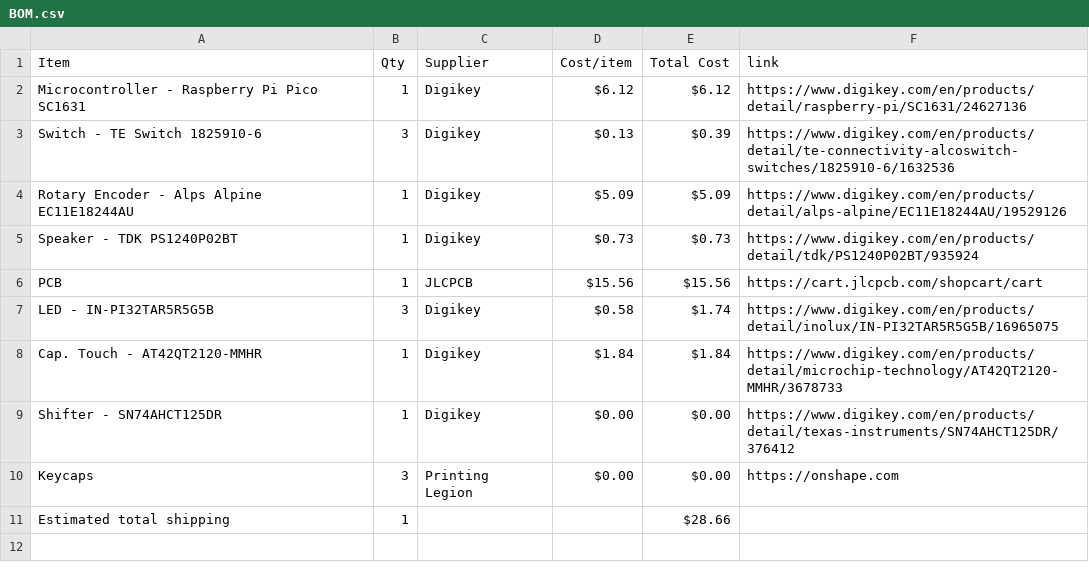
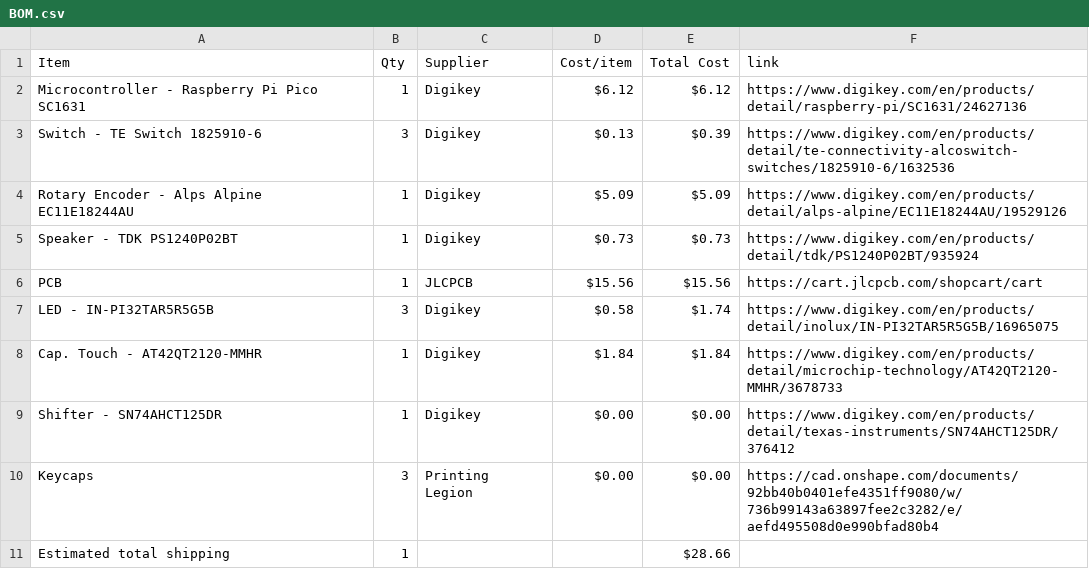
Before and after one commit to araschke001-commits/Mini-Piano, a CSV file: BOM.csv, drawn as a sheet.

Commit message:
Sync Mini Piano from Half Life

```diff
--- a/BOM.csv
+++ b/BOM.csv
@@ -9,3 +9,3 @@ Cap. Touch - AT42QT2120-MMHR,1,Digikey,$1.84,$1.84,https://www.digikey.com/en/pr
 Shifter - SN74AHCT125DR,1,Digikey,$0.00,$0.00,https://www.digikey.com/en/products/detail/texas-instruments/SN74AHCT125DR/376412
-Keycaps,3,Printing Legion,$0.00,$0.00,https://onshape.com
+Keycaps,3,Printing Legion,$0.00,$0.00,https://cad.onshape.com/documents/92bb40b0401efe4351ff9080/w/736b99143a63897fee2c3282/e/aefd495508d0e990bfad80b4
 Estimated total shipping,1,,,$28.66,
```
